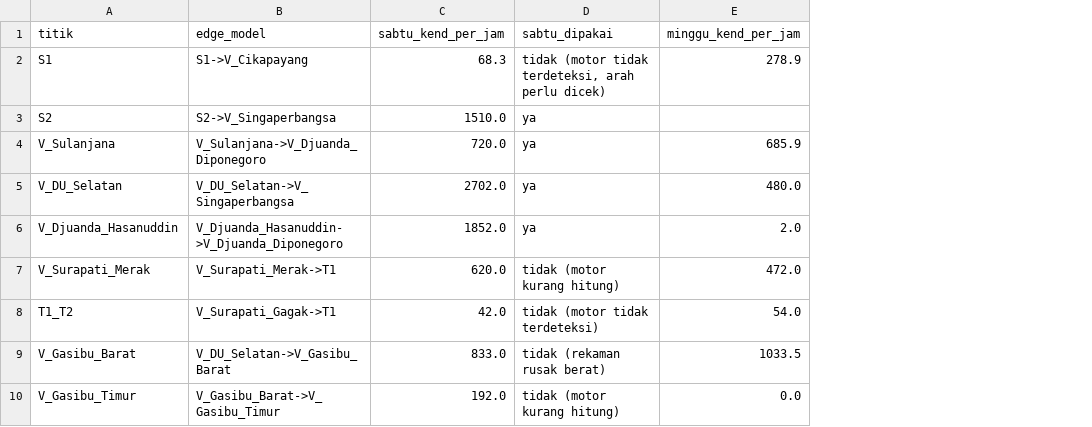
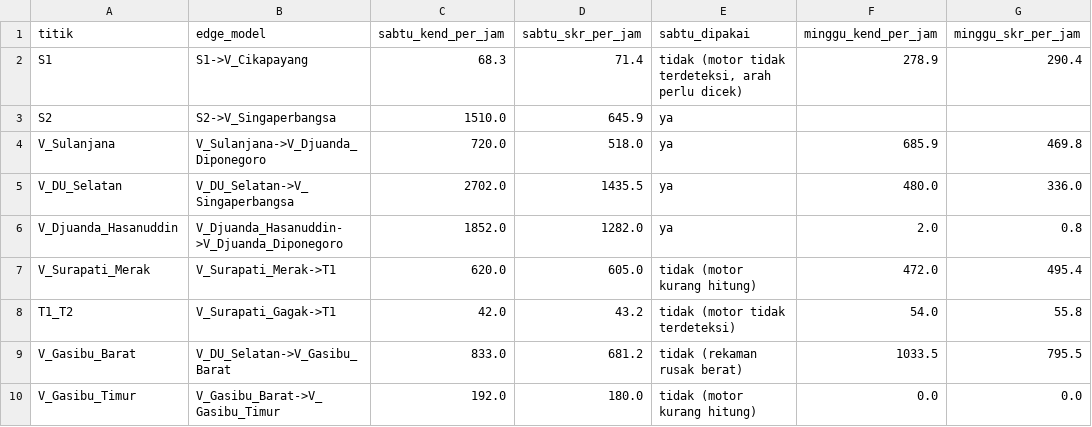
Before and after one commit to evangelist77/tubes-25TI2102P-matdis-praktek, a CSV file: hitung-kendaraan/hasil_hitung/banding_cctv_sabtu_minggu.csv, drawn as a sheet; only a part is shown; the diff names each change by its address in the sheet, - before the commit and + after, or states it on an @@ line.

Commit message:
hitung-kendaraan: kolom skr/jam di perbandingan CCTV Sabtu dan Minggu

```diff
--- a/hitung-kendaraan/hasil_hitung/banding_cctv_sabtu_minggu.csv
+++ b/hitung-kendaraan/hasil_hitung/banding_cctv_sabtu_minggu.csv
+column D (sabtu_skr_per_jam), rows 2-10: 71.4 | 645.9 | 518.0 | 1435.5 | 1282.0 | 605.0 | 43.2 | 681.2 | 180.0
+column G (minggu_skr_per_jam), rows 2-10: 290.4 |  | 469.8 | 336.0 | 0.8 | 495.4 | 55.8 | 795.5 | 0.0
```
